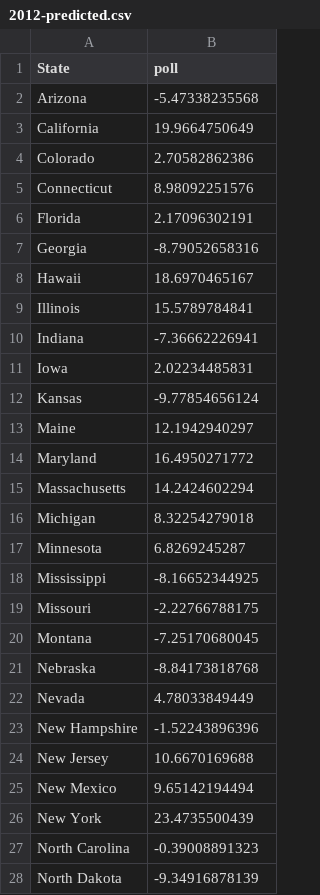
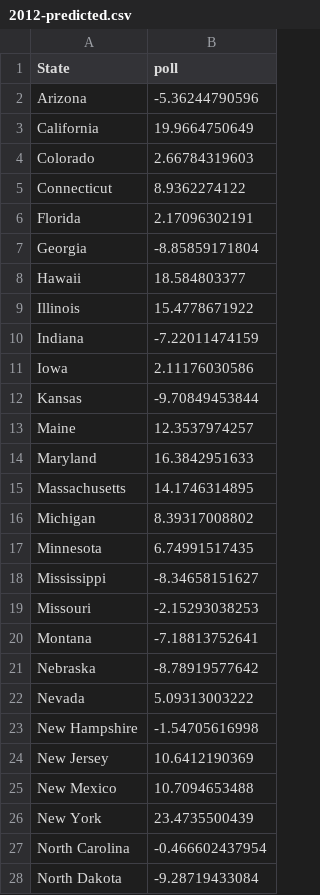
Before and after one commit to bansalr/538model, a CSV file: data/2012-predicted.csv, drawn as a sheet; only a part is shown; the diff covers the shown part only.

```diff
--- a/data/2012-predicted.csv
+++ b/data/2012-predicted.csv
@@ -1,28 +1,28 @@
 State,poll
-Arizona,-5.47338235568
+Arizona,-5.36244790596
 California,19.9664750649
-Colorado,2.70582862386
-Connecticut,8.98092251576
+Colorado,2.66784319603
+Connecticut,8.9362274122
 Florida,2.17096302191
-Georgia,-8.79052658316
-Hawaii,18.6970465167
-Illinois,15.5789784841
-Indiana,-7.36662226941
-Iowa,2.02234485831
-Kansas,-9.77854656124
-Maine,12.1942940297
-Maryland,16.4950271772
-Massachusetts,14.2424602294
-Michigan,8.32254279018
-Minnesota,6.8269245287
-Mississippi,-8.16652344925
-Missouri,-2.22766788175
-Montana,-7.25170680045
-Nebraska,-8.84173818768
-Nevada,4.78033849449
-New Hampshire,-1.52243896396
-New Jersey,10.6670169688
-New Mexico,9.65142194494
+Georgia,-8.85859171804
+Hawaii,18.584803377
+Illinois,15.4778671922
+Indiana,-7.22011474159
+Iowa,2.11176030586
+Kansas,-9.70849453844
+Maine,12.3537974257
+Maryland,16.3842951633
+Massachusetts,14.1746314895
+Michigan,8.39317008802
+Minnesota,6.74991517435
+Mississippi,-8.34658151627
+Missouri,-2.15293038253
+Montana,-7.18813752641
+Nebraska,-8.78919577642
+Nevada,5.09313003222
+New Hampshire,-1.54705616998
+New Jersey,10.6412190369
+New Mexico,10.7094653488
 New York,23.4735500439
-North Carolina,-0.39008891323
-North Dakota,-9.34916878139
+North Carolina,-0.466602437954
+North Dakota,-9.28719433084
```
Also changed, not shown: 13 edited cells elsewhere in this file, 1 other file.
